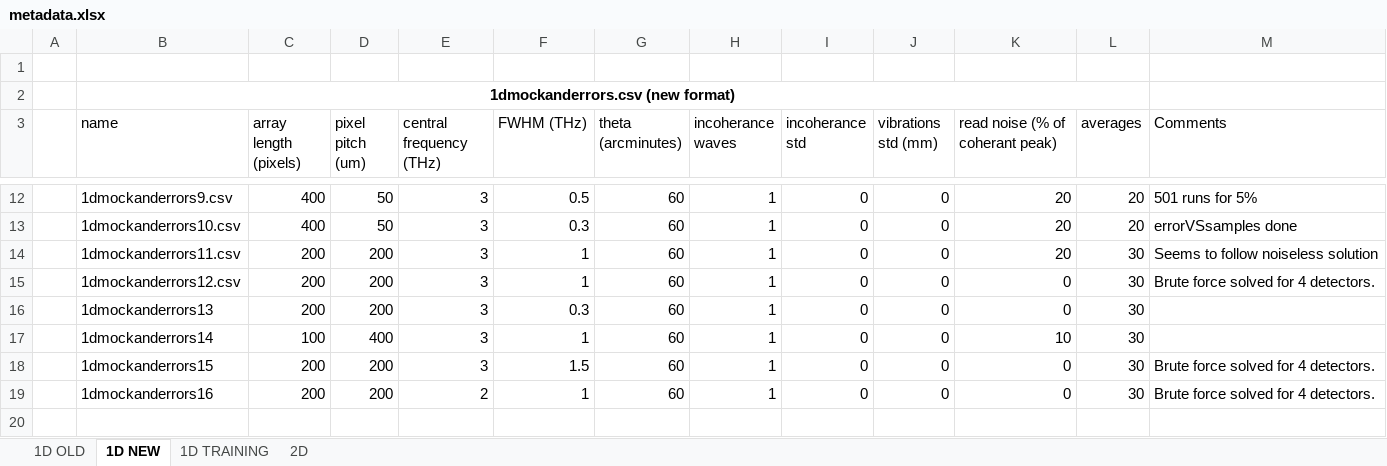
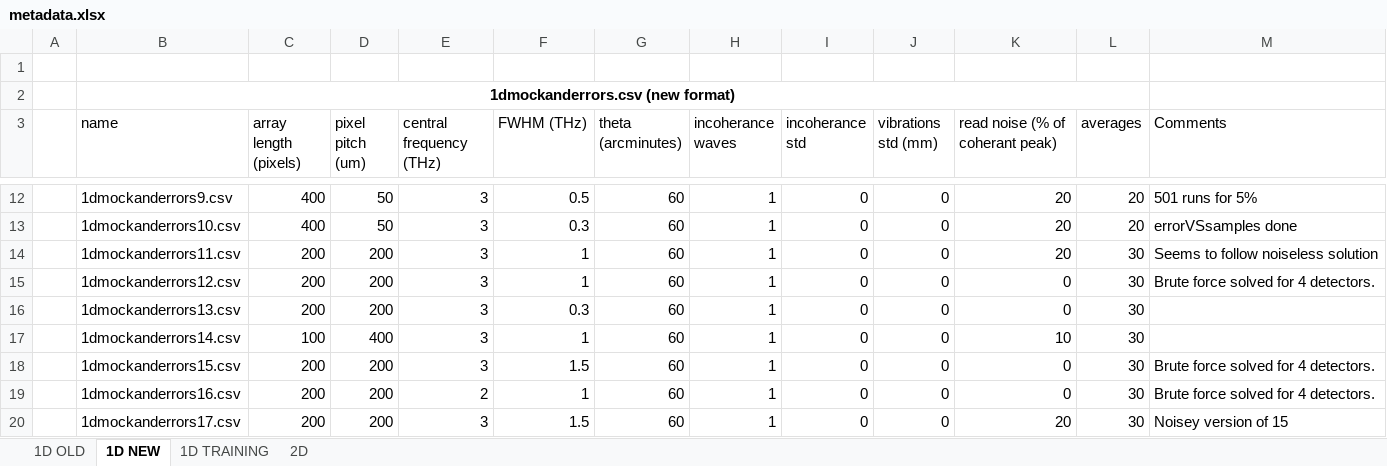
Before and after one commit to Jammi-Dodgers/THz-Compressed-Sensing, an Excel workbook: metadata.xlsx, sheet 1D NEW, drawn as a sheet; only a part is shown, gaps mark what is left out; values as stored, in another font and other column widths than the file's, no borders; table styles not drawn; the diff names each change by its address in the sheet, - before the commit and + after, or states it on an @@ line.

```diff
--- a/metadata.xlsx (sheet 1D NEW)
+++ b/metadata.xlsx (sheet 1D NEW)
-B16 (name): 1dmockanderrors13
+B16 (name): 1dmockanderrors13.csv
-B17 (name): 1dmockanderrors14
+B17 (name): 1dmockanderrors14.csv
-B18 (name): 1dmockanderrors15
+B18 (name): 1dmockanderrors15.csv
-B19 (name): 1dmockanderrors16
+B19 (name): 1dmockanderrors16.csv
+row 20:  | 1dmockanderrors17.csv | 200 | 200 | 3 | 1.5 | 60 | 1 | 0 | 0 | 20 | 30 | Noisey version of 15
```
Also changed, not shown: sheet 1D TRAINING, 21 other files.
